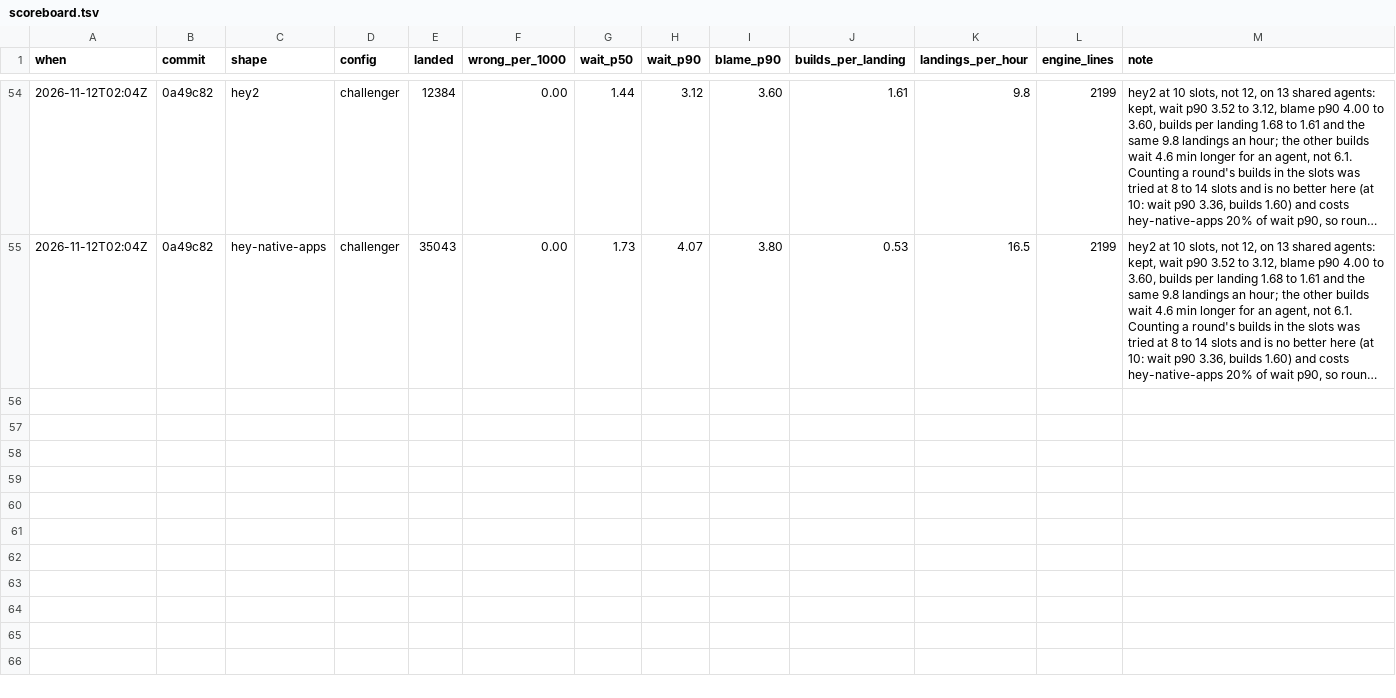
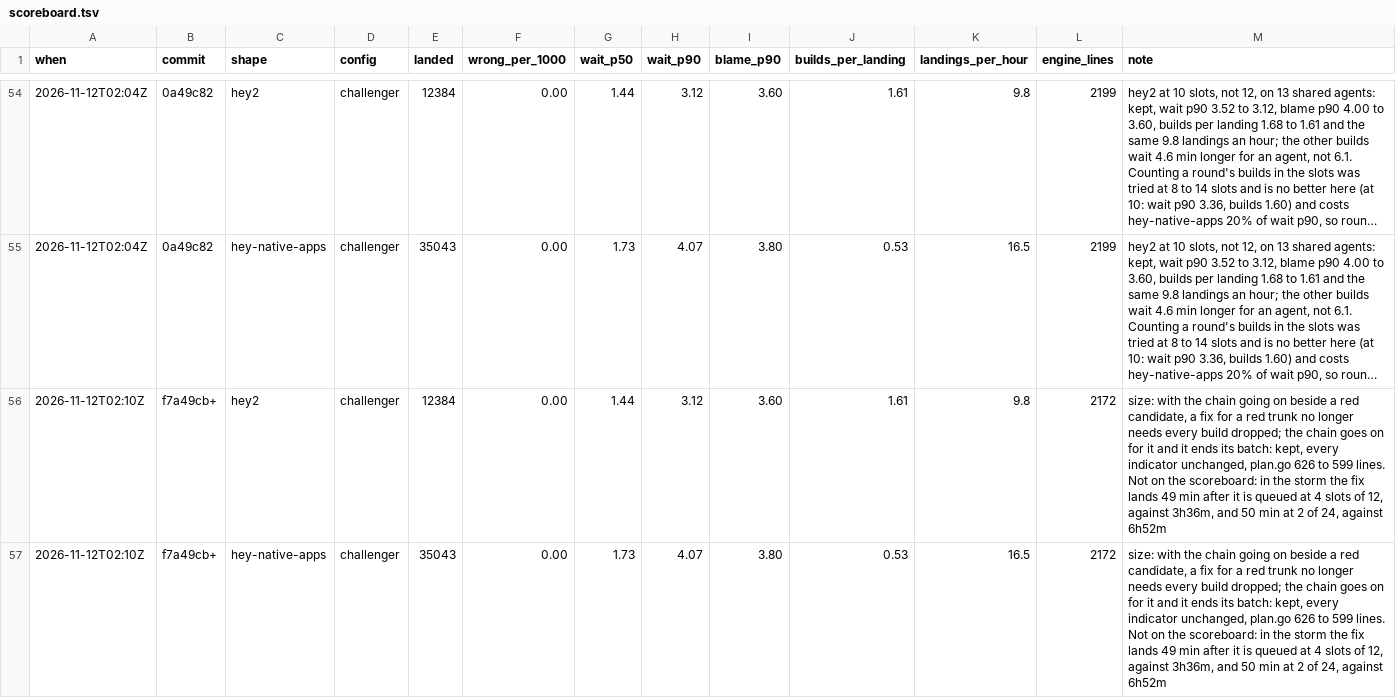
Before and after one commit to basecamp/banyan, a TSV file: eval/scoreboard.tsv, drawn as a sheet; only a part is shown, gaps mark what is left out; long unchanged cells end in …; the diff names each change by its address in the sheet, - before the commit and + after, or states it on an @@ line.

Commit message:
A fix for a red trunk is built without dropping every build: plan.go 626 to 599 lines
Before a red candidate was set aside, the chain was stuck behind it, so a pull
request labelled as the trunk's fix could only be built by dropping every build.
The chain now goes on beside a red candidate anyway. While the trunk is red it
goes on only for a fix that has yet to be built, and the fix ends its batch.
fixWaits, the list of kept builds and the early return from rounds are gone.

Every indicator is unchanged; neither shape has a red trunk. In the storm, over
150 worlds of each kind, the fix lands this long after it is queued:

  6 slots of 1          45 min, was 47 min
  1 slot of 1           49 min, was 48 min
  4 slots of 12, probes 49 min, was 3h36m
  2 slots of 24         50 min, was 6h52m
  3 slots of 6, probes  47 min, was 2h19m

The batched kinds were slow because the fix shared a candidate with up to 23
others, and one culprit among them kept the trunk red. No indicator measures
this.

```diff
--- a/eval/scoreboard.tsv
+++ b/eval/scoreboard.tsv
+row 56: 2026-11-12T02:10Z | f7a49cb+ | hey2 | challenger | 12384 | 0.00 | 1.44 | 3.12 | 3.60 | 1.61 | 9.8 | 2172 | size: with the chain going on beside a red candidate, a fix for a red trunk no longer needs every build dropped; the chain goes on for it and it ends its batch: kept, every indicator unchanged, plan.go 626 to 599 lines. Not on the scoreboard: in the storm the fix lands 49 min after it is queued at 4 slots of 12, against 3h36m, and 50 min at 2 of 24, against 6h52m
+row 57: 2026-11-12T02:10Z | f7a49cb+ | hey-native-apps | challenger | 35043 | 0.00 | 1.73 | 4.07 | 3.80 | 0.53 | 16.5 | 2172 | size: with the chain going on beside a red candidate, a fix for a red trunk no longer needs every build dropped; the chain goes on for it and it ends its batch: kept, every indicator unchanged, plan.go 626 to 599 lines. Not on the scoreboard: in the storm the fix lands 49 min after it is queued at 4 slots of 12, against 3h36m, and 50 min at 2 of 24, against 6h52m
```
Also changed, not shown: 2 other files.
